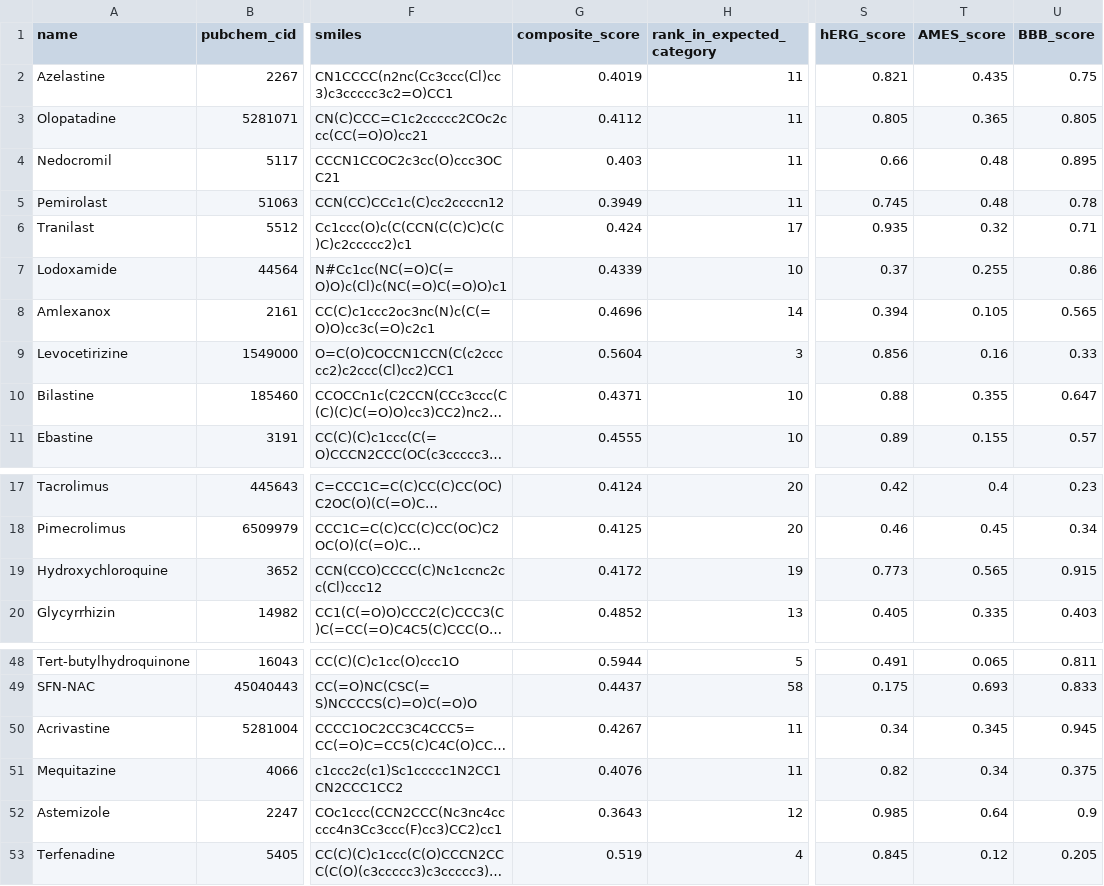
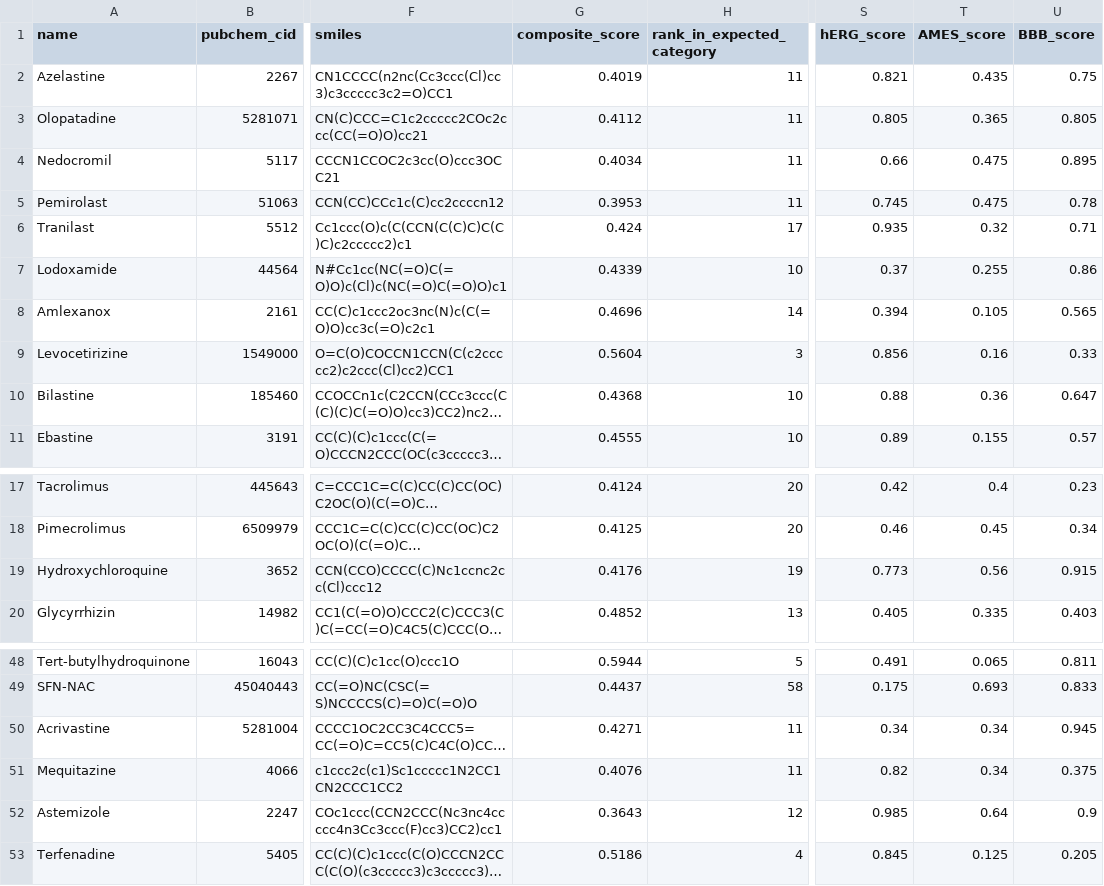
Before and after one commit to mrdulasolutions/MCAS.Opensource, a CSV file: outputs/benchmark_known_actives.csv, drawn as a sheet; only a part is shown, gaps mark what is left out; long unchanged cells end in …; the diff names each change by its address in the sheet, - before the commit and + after, or states it on an @@ line.

```diff
--- a/outputs/benchmark_known_actives.csv
+++ b/outputs/benchmark_known_actives.csv
-G4 (composite_score): 0.403
+G4 (composite_score): 0.4034
-T4:T5 (AMES_score): 0.48
+T4:T5 (AMES_score): 0.475
-G5 (composite_score): 0.3949
+G5 (composite_score): 0.3953
-G10 (composite_score): 0.4371
+G10 (composite_score): 0.4368
-T10 (AMES_score): 0.355
+T10 (AMES_score): 0.36
-G19 (composite_score): 0.4172
+G19 (composite_score): 0.4176
-T19 (AMES_score): 0.565
+T19 (AMES_score): 0.56
-G50 (composite_score): 0.4267
+G50 (composite_score): 0.4271
-T50 (AMES_score): 0.345
+T50 (AMES_score): 0.34
-G53 (composite_score): 0.519
+G53 (composite_score): 0.5186
-T53 (AMES_score): 0.12
+T53 (AMES_score): 0.125
```
Also changed, not shown: outputs/benchmark_negative_controls.csv, outputs/docking_BTK.csv, 20 other files.
